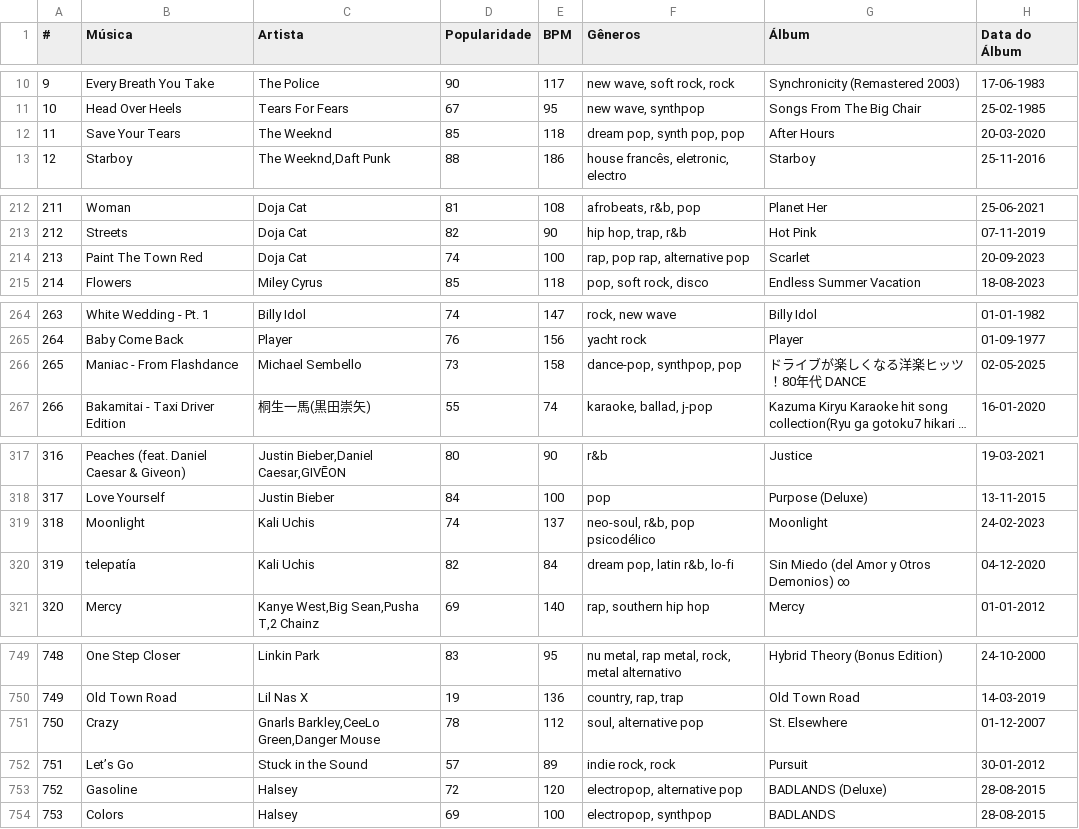
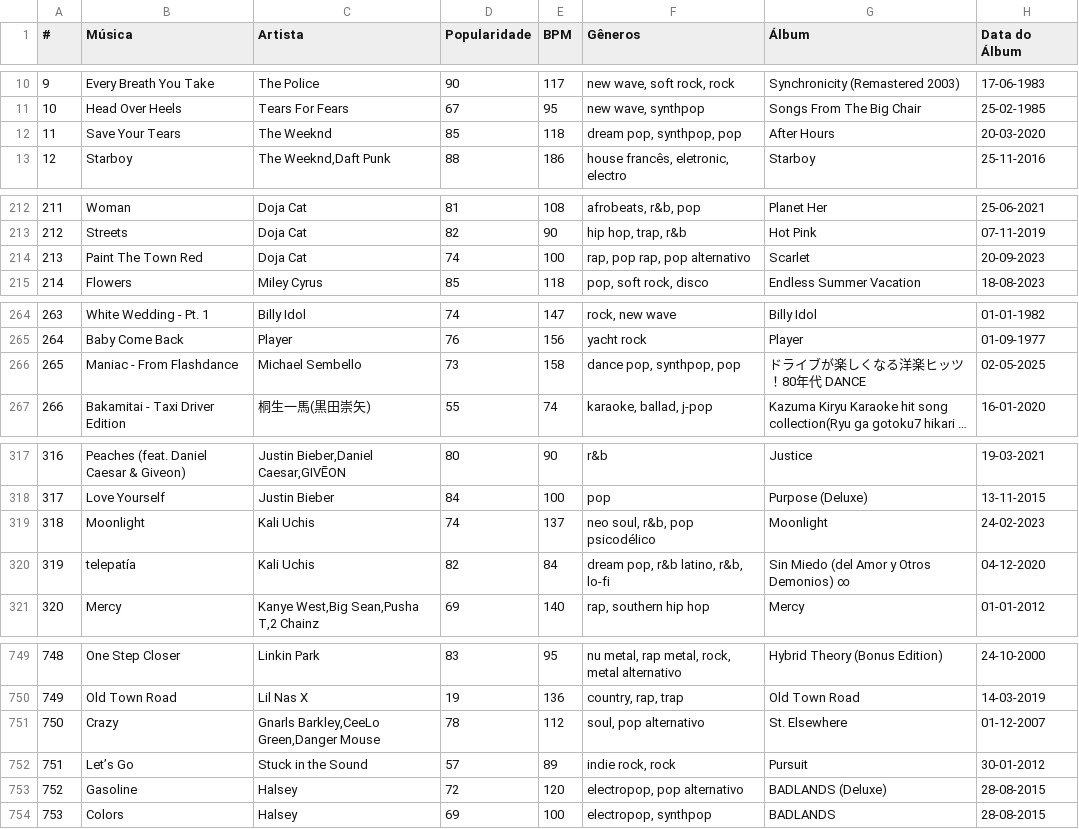
Before and after one commit to nicolascaseiro/1K, a CSV file: 1K.csv, drawn as a sheet; only a part is shown, gaps mark what is left out; long unchanged cells end in …; the diff covers the shown part only; the diff names each change by its address in the sheet, - before the commit and + after, or states it on an @@ line.

Commit message:
Update 1K.csv

```diff
--- a/1K.csv
+++ b/1K.csv
-F12 (Gêneros): dream pop, synth pop, pop
+F12 (Gêneros): dream pop, synthpop, pop
-F214 (Gêneros): rap, pop rap, alternative pop
+F214 (Gêneros): rap, pop rap, pop alternativo
-F266 (Gêneros): dance-pop, synthpop, pop
+F266 (Gêneros): dance pop, synthpop, pop
-F319 (Gêneros): neo-soul, r&b, pop psicodélico
+F319 (Gêneros): neo soul, r&b, pop psicodélico
-F320 (Gêneros): dream pop, latin r&b, lo-fi
+F320 (Gêneros): dream pop, r&b latino, r&b, lo-fi
-F751 (Gêneros): soul, alternative pop
+F751 (Gêneros): soul, pop alternativo
-F753 (Gêneros): electropop, alternative pop
+F753 (Gêneros): electropop, pop alternativo
```
Also changed, not shown: 9 edited cells elsewhere in this file.
